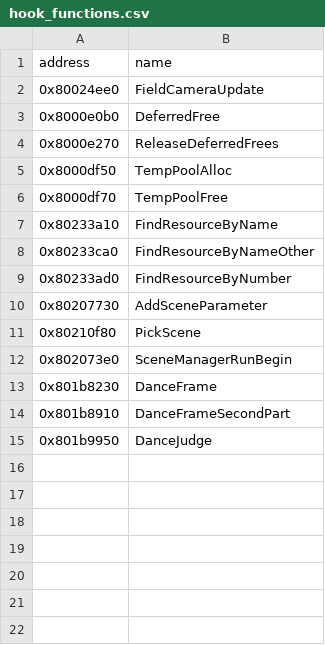
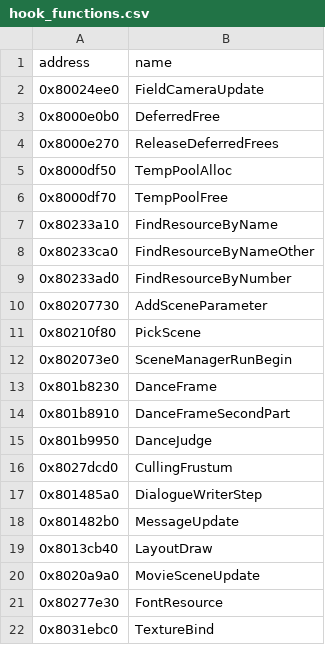
Before and after one commit to eliasm4r/WondersBeyondRecomp, a CSV file: game/analysis/hook_functions.csv, drawn as a sheet.

Commit message:
v0.3.0-alpha
Wider screens (16:10, 21:9, 32:9), text speed, video and story scene skip with a fade, button icons from the bindings, one-button HD textures, 240 fps at 6x (tearing and three buffers), F12 freed, every option in RecompLauncher.

```diff
--- a/game/analysis/hook_functions.csv
+++ b/game/analysis/hook_functions.csv
@@ -15 +15,8 @@ address,name
 0x801b9950,DanceJudge
+0x8027dcd0,CullingFrustum
+0x801485a0,DialogueWriterStep
+0x801482b0,MessageUpdate
+0x8013cb40,LayoutDraw
+0x8020a9a0,MovieSceneUpdate
+0x80277e30,FontResource
+0x8031ebc0,TextureBind
```
Also changed, not shown: 47 other files.
